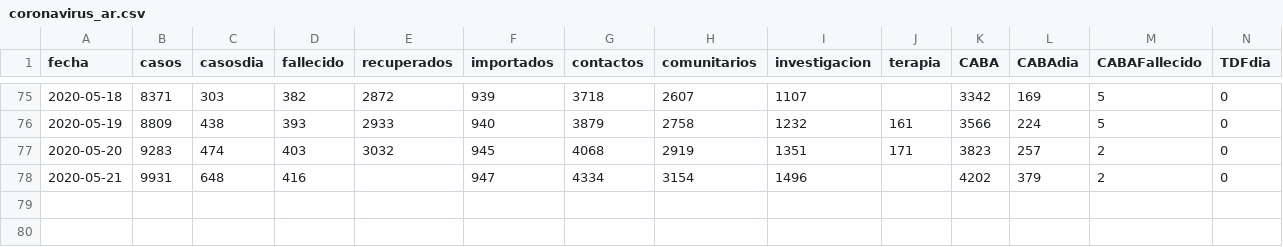
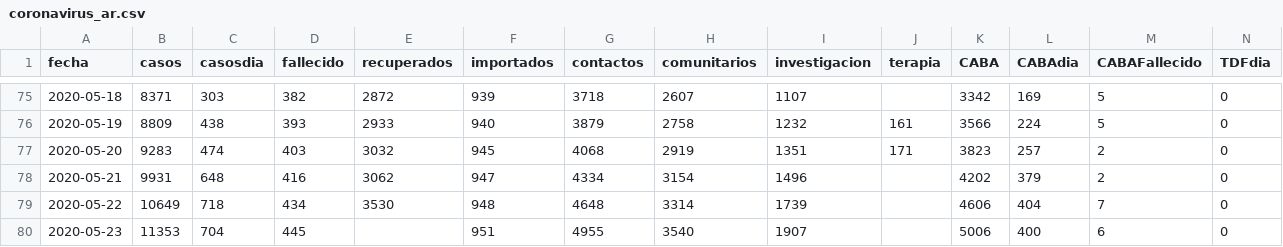
Before and after one commit to covid19UNGS/proyecciones, a CSV file: Data/coronavirus_ar.csv, drawn as a sheet; only a part is shown, gaps mark what is left out; rows hold the shown columns only; the diff names each change by its address in the sheet, - before the commit and + after, or states it on an @@ line.

Commit message:
Actualiza 2020-05-23

```diff
--- a/Data/coronavirus_ar.csv
+++ b/Data/coronavirus_ar.csv
-E78 (recuperados): (empty)
+E78 (recuperados): 3062
+row 79: 2020-05-22 | 10649 | 718 | 434 | 3530 | 948 | 4648 | 3314 | 1739 |  | 4606 | 404 | 7 | 0
+row 80: 2020-05-23 | 11353 | 704 | 445 |  | 951 | 4955 | 3540 | 1907 |  | 5006 | 400 | 6 | 0
```
